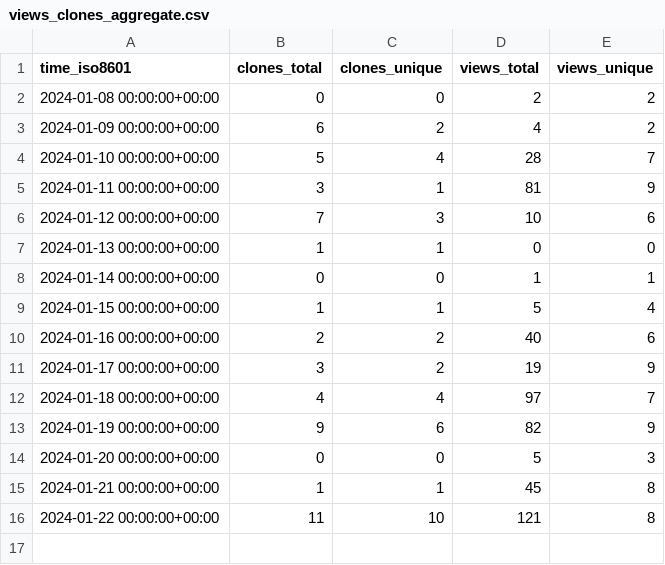
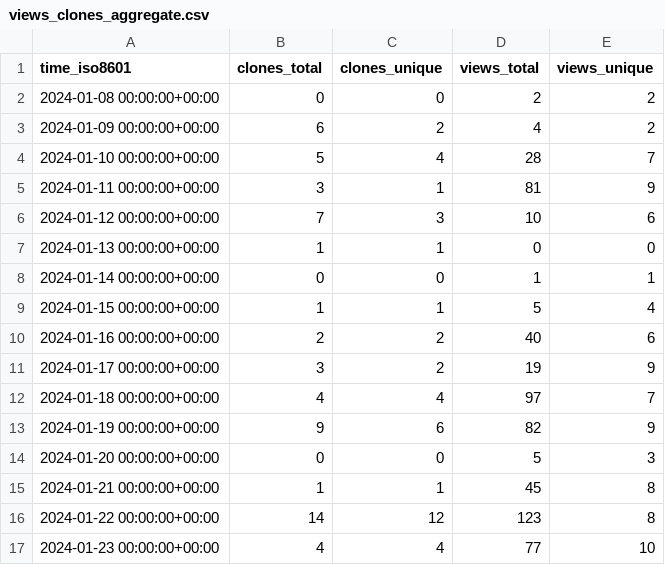
Before and after one commit to L2S-lab/natnet_ros_cpp, a CSV file: L2S-lab/natnet_ros_cpp/ghrs-data/views_clones_aggregate.csv, drawn as a sheet.

```diff
--- a/L2S-lab/natnet_ros_cpp/ghrs-data/views_clones_aggregate.csv
+++ b/L2S-lab/natnet_ros_cpp/ghrs-data/views_clones_aggregate.csv
@@ -15,2 +15,3 @@ time_iso8601,clones_total,clones_unique,views_total,views_unique
 2024-01-21 00:00:00+00:00,1,1,45,8
-2024-01-22 00:00:00+00:00,11,10,121,8
+2024-01-22 00:00:00+00:00,14,12,123,8
+2024-01-23 00:00:00+00:00,4,4,77,10
```
Also changed, not shown: 1 other file.
